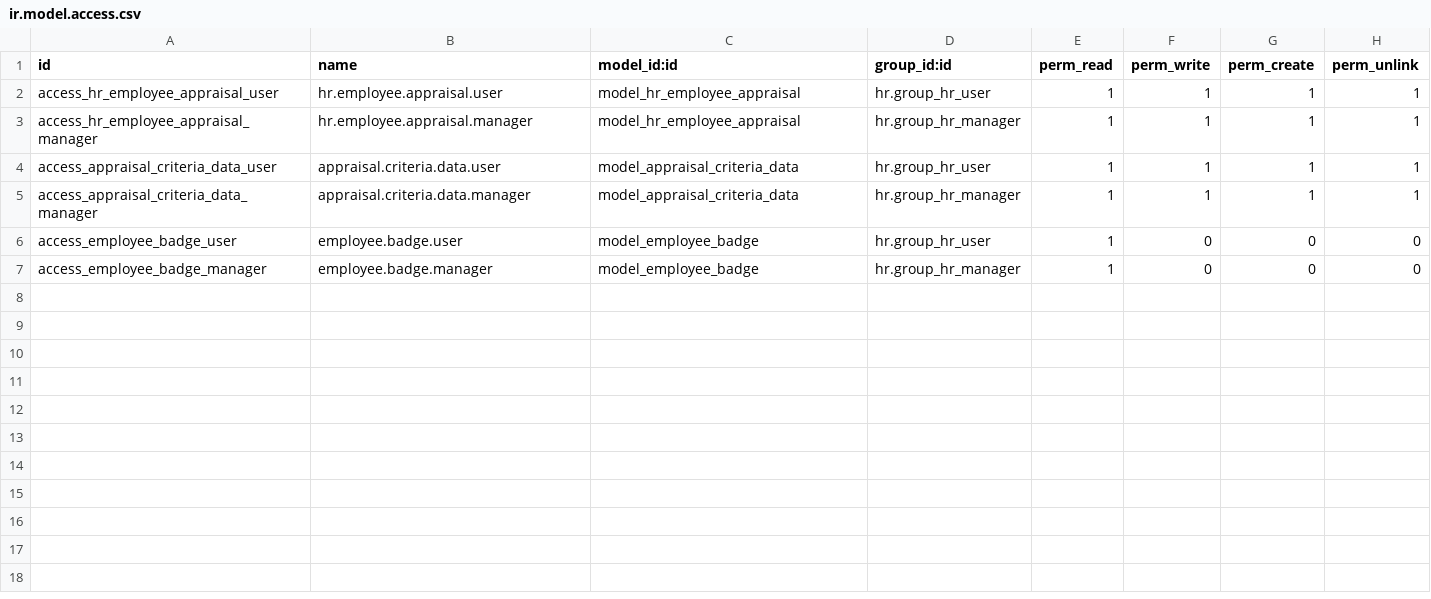
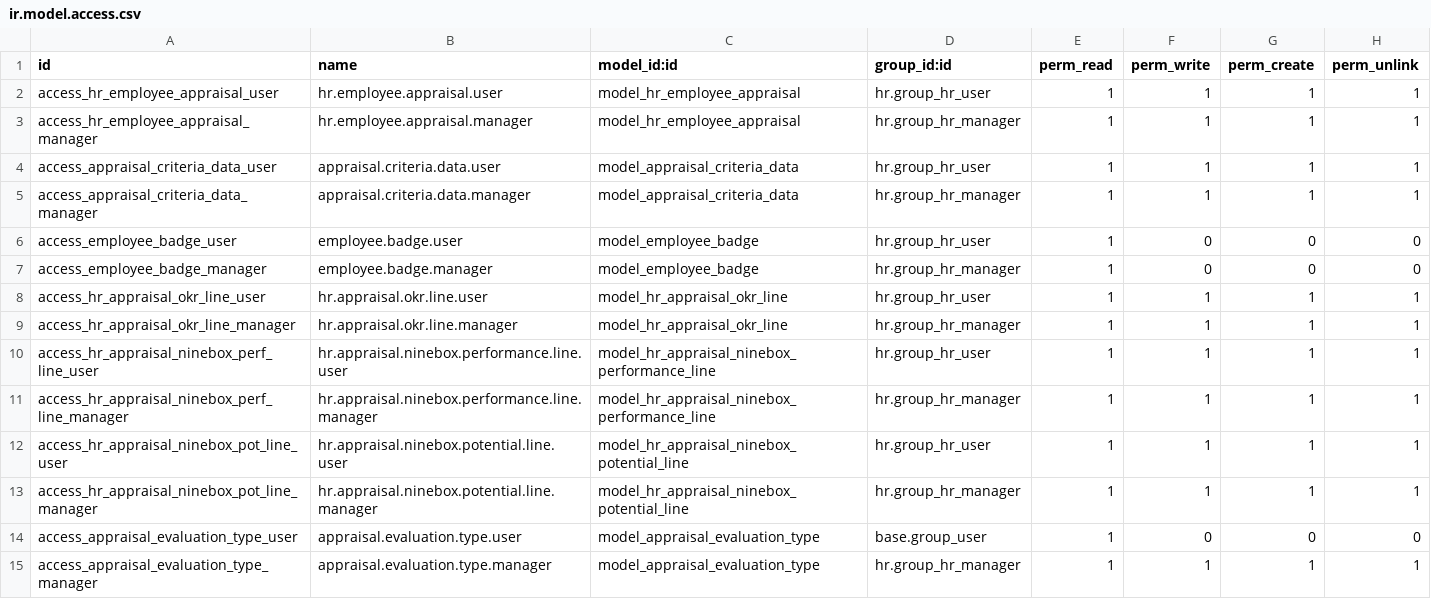
Before and after one commit to Krishanu-Kabir-Sparsha/hr_employee_appraisal, a CSV file: security/ir.model.access.csv, drawn as a sheet.

Commit message:
Evoluation Types and Employee Appraisal interconnection fixed

```diff
--- a/security/ir.model.access.csv
+++ b/security/ir.model.access.csv
@@ -7 +7,9 @@ access_employee_badge_user,employee.badge.user,model_employee_badge,hr.group_hr_
 access_employee_badge_manager,employee.badge.manager,model_employee_badge,hr.group_hr_manager,1,0,0,0
+access_hr_appraisal_okr_line_user,hr.appraisal.okr.line.user,model_hr_appraisal_okr_line,hr.group_hr_user,1,1,1,1
+access_hr_appraisal_okr_line_manager,hr.appraisal.okr.line.manager,model_hr_appraisal_okr_line,hr.group_hr_manager,1,1,1,1
+access_hr_appraisal_ninebox_perf_line_user,hr.appraisal.ninebox.performance.line.user,model_hr_appraisal_ninebox_performance_line,hr.group_hr_user,1,1,1,1
+access_hr_appraisal_ninebox_perf_line_manager,hr.appraisal.ninebox.performance.line.manager,model_hr_appraisal_ninebox_performance_line,hr.group_hr_manager,1,1,1,1
+access_hr_appraisal_ninebox_pot_line_user,hr.appraisal.ninebox.potential.line.user,model_hr_appraisal_ninebox_potential_line,hr.group_hr_user,1,1,1,1
+access_hr_appraisal_ninebox_pot_line_manager,hr.appraisal.ninebox.potential.line.manager,model_hr_appraisal_ninebox_potential_line,hr.group_hr_manager,1,1,1,1
+access_appraisal_evaluation_type_user,appraisal.evaluation.type.user,model_appraisal_evaluation_type,base.group_user,1,0,0,0
+access_appraisal_evaluation_type_manager,appraisal.evaluation.type.manager,model_appraisal_evaluation_type,hr.group_hr_manager,1,1,1,1
```
Also changed, not shown: 11 other files.
